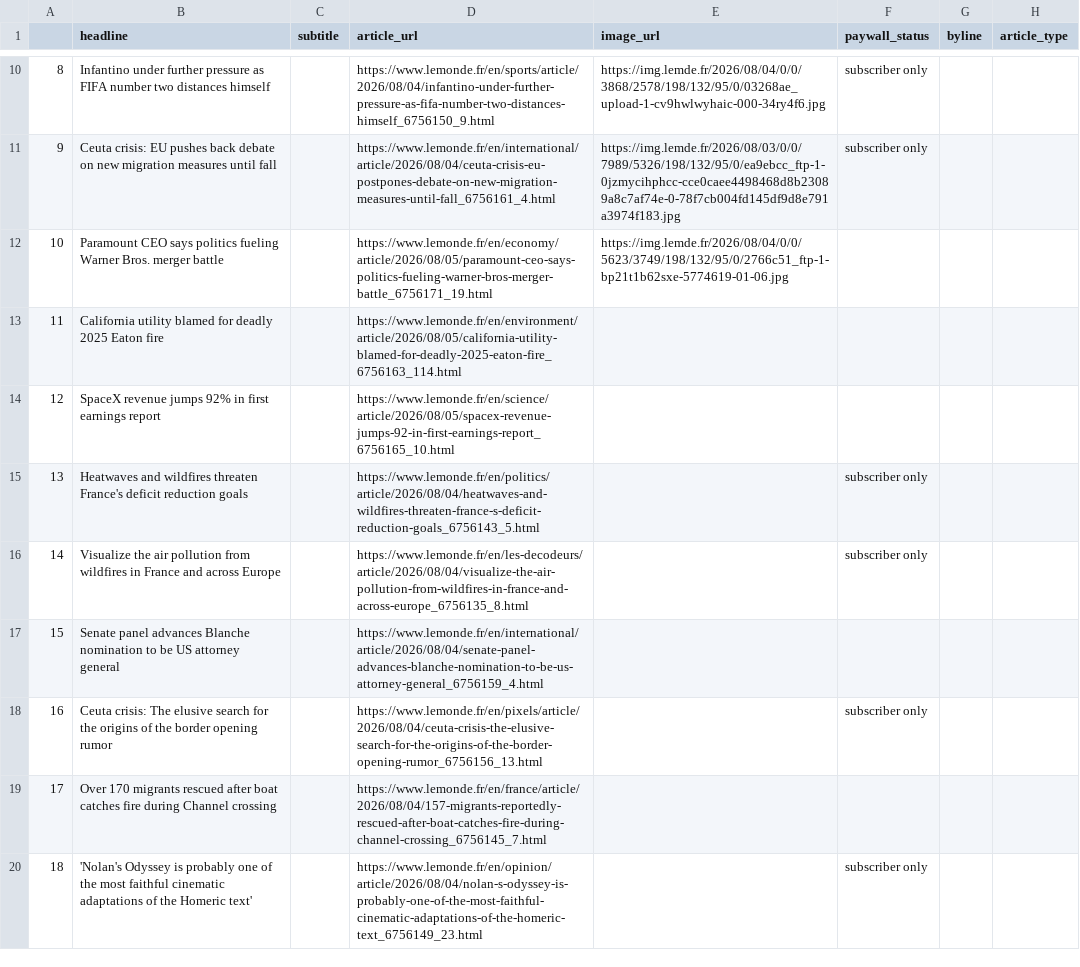
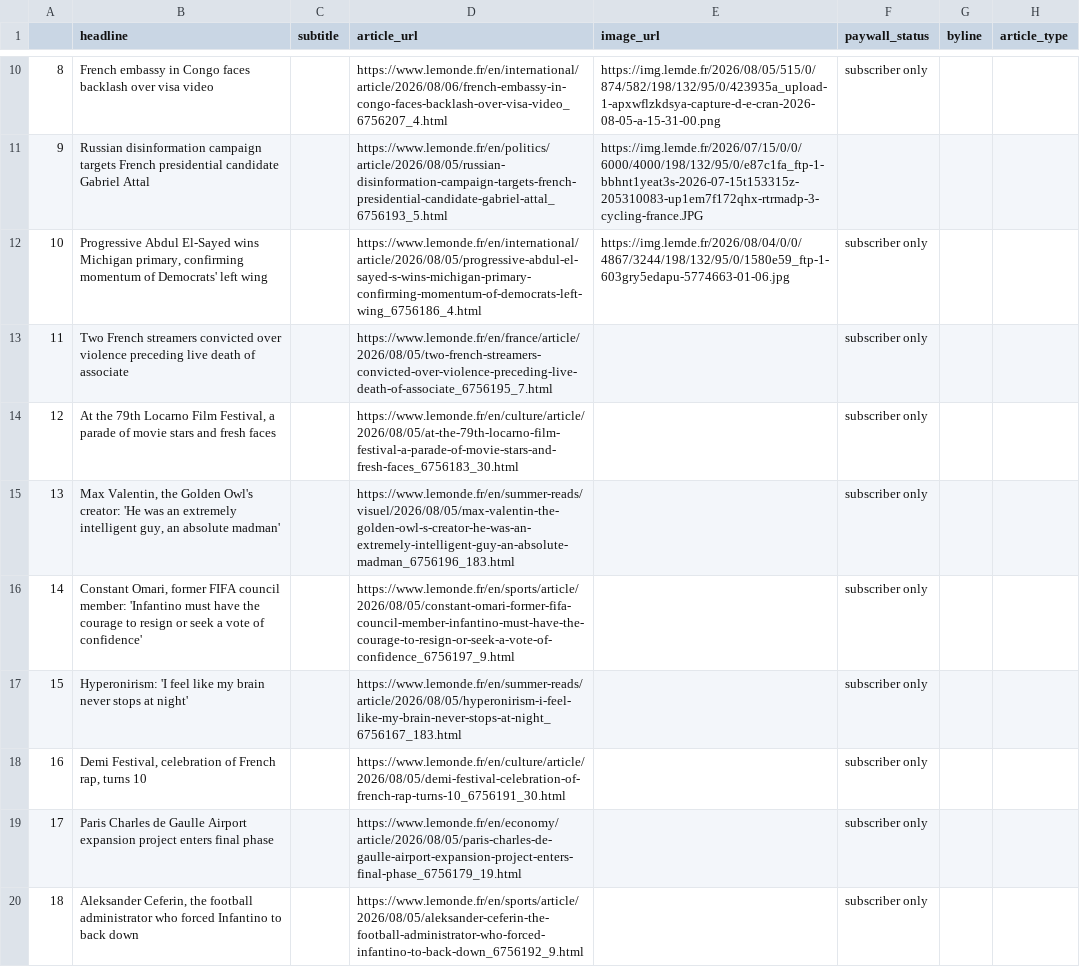
Before and after one commit to luciamack/auto_updating_headline_scraper_le_monde, a CSV file: le_monde_daily_news.csv, drawn as a sheet; only a part is shown, gaps mark what is left out; the diff covers the shown part only; the diff names each change by its address in the sheet, - before the commit and + after, or states it on an @@ line.

```diff
--- a/le_monde_daily_news.csv
+++ b/le_monde_daily_news.csv
-B10 (headline): Infantino under further pressure as FIFA number two distances himself
+B10 (headline): French embassy in Congo faces backlash over visa video
-D10 (article_url): https://www.lemonde.fr/en/sports/article/2026/08/04/infantino-under-further-pressure-as-fifa-number-two-distances-himself_6756150_9.html
+D10 (article_url): https://www.lemonde.fr/en/international/article/2026/08/06/french-embassy-in-congo-faces-backlash-over-visa-video_6756207_4.html
-E10 (image_url): https://img.lemde.fr/2026/08/04/0/0/3868/2578/198/132/95/0/03268ae_upload-1-cv9hwlwyhaic-000-34ry4f6.jpg
+E10 (image_url): https://img.lemde.fr/2026/08/05/515/0/874/582/198/132/95/0/423935a_upload-1-apxwflzkdsya-capture-d-e-cran-2026-08-05-a-15-31-00.png
-B11 (headline): Ceuta crisis: EU pushes back debate on new migration measures until fall
+B11 (headline): Russian disinformation campaign targets French presidential candidate Gabriel Attal
-D11 (article_url): https://www.lemonde.fr/en/international/article/2026/08/04/ceuta-crisis-eu-postpones-debate-on-new-migration-measures-until-fall_6756161_4.html
+D11 (article_url): https://www.lemonde.fr/en/politics/article/2026/08/05/russian-disinformation-campaign-targets-french-presidential-candidate-gabriel-attal_6756193_5.html
-E11 (image_url): https://img.lemde.fr/2026/08/03/0/0/7989/5326/198/132/95/0/ea9ebcc_ftp-1-0jzmycihphcc-cce0caee4498468d8b23089a8c7af74e-0-78f7cb004fd145df9d8e791a3974f183.jpg
+E11 (image_url): https://img.lemde.fr/2026/07/15/0/0/6000/4000/198/132/95/0/e87c1fa_ftp-1-bbhnt1yeat3s-2026-07-15t153315z-205310083-up1em7f172qhx-rtrmadp-3-cycling-france.JPG
-F11 (paywall_status): subscriber only
+F11 (paywall_status): (empty)
-B12 (headline): Paramount CEO says politics fueling Warner Bros. merger battle
+B12 (headline): Progressive Abdul El-Sayed wins Michigan primary, confirming momentum of Democrats' left wing
-D12 (article_url): https://www.lemonde.fr/en/economy/article/2026/08/05/paramount-ceo-says-politics-fueling-warner-bros-merger-battle_6756171_19.html
+D12 (article_url): https://www.lemonde.fr/en/international/article/2026/08/05/progressive-abdul-el-sayed-s-wins-michigan-primary-confirming-momentum-of-democrats-left-wing_6756186_4.html
-E12 (image_url): https://img.lemde.fr/2026/08/04/0/0/5623/3749/198/132/95/0/2766c51_ftp-1-bp21t1b62sxe-5774619-01-06.jpg
+E12 (image_url): https://img.lemde.fr/2026/08/04/0/0/4867/3244/198/132/95/0/1580e59_ftp-1-603gry5edapu-5774663-01-06.jpg
-F12:F14 (paywall_status): (empty)
+F12:F14 (paywall_status): subscriber only
-B13 (headline): California utility blamed for deadly 2025 Eaton fire
+B13 (headline): Two French streamers convicted over violence preceding live death of associate
-D13 (article_url): https://www.lemonde.fr/en/environment/article/2026/08/05/california-utility-blamed-for-deadly-2025-eaton-fire_6756163_114.html
+D13 (article_url): https://www.lemonde.fr/en/france/article/2026/08/05/two-french-streamers-convicted-over-violence-preceding-live-death-of-associate_6756195_7.html
-B14 (headline): SpaceX revenue jumps 92% in first earnings report
+B14 (headline): At the 79th Locarno Film Festival, a parade of movie stars and fresh faces
-D14 (article_url): https://www.lemonde.fr/en/science/article/2026/08/05/spacex-revenue-jumps-92-in-first-earnings-report_6756165_10.html
+D14 (article_url): https://www.lemonde.fr/en/culture/article/2026/08/05/at-the-79th-locarno-film-festival-a-parade-of-movie-stars-and-fresh-faces_6756183_30.html
-B15 (headline): Heatwaves and wildfires threaten France's deficit reduction goals
+B15 (headline): Max Valentin, the Golden Owl's creator: 'He was an extremely intelligent guy, an absolute madman'
-D15 (article_url): https://www.lemonde.fr/en/politics/article/2026/08/04/heatwaves-and-wildfires-threaten-france-s-deficit-reduction-goals_6756143_5.html
+D15 (article_url): https://www.lemonde.fr/en/summer-reads/visuel/2026/08/05/max-valentin-the-golden-owl-s-creator-he-was-an-extremely-intelligent-guy-an-absolute-madman_6756196_183.html
-B16 (headline): Visualize the air pollution from wildfires in France and across Europe
+B16 (headline): Constant Omari, former FIFA council member: 'Infantino must have the courage to resign or seek a vote of confidence'
-D16 (article_url): https://www.lemonde.fr/en/les-decodeurs/article/2026/08/04/visualize-the-air-pollution-from-wildfires-in-france-and-across-europe_6756135_8.html
+D16 (article_url): https://www.lemonde.fr/en/sports/article/2026/08/05/constant-omari-former-fifa-council-member-infantino-must-have-the-courage-to-resign-or-seek-a-vote-of-confidence_6756197_9.html
-B17 (headline): Senate panel advances Blanche nomination to be US attorney general
+B17 (headline): Hyperonirism: 'I feel like my brain never stops at night'
-D17 (article_url): https://www.lemonde.fr/en/international/article/2026/08/04/senate-panel-advances-blanche-nomination-to-be-us-attorney-general_6756159_4.html
+D17 (article_url): https://www.lemonde.fr/en/summer-reads/article/2026/08/05/hyperonirism-i-feel-like-my-brain-never-stops-at-night_6756167_183.html
-F17 (paywall_status): (empty)
+F17 (paywall_status): subscriber only
-B18 (headline): Ceuta crisis: The elusive search for the origins of the border opening rumor
+B18 (headline): Demi Festival, celebration of French rap, turns 10
-D18 (article_url): https://www.lemonde.fr/en/pixels/article/2026/08/04/ceuta-crisis-the-elusive-search-for-the-origins-of-the-border-opening-rumor_6756156_13.html
+D18 (article_url): https://www.lemonde.fr/en/culture/article/2026/08/05/demi-festival-celebration-of-french-rap-turns-10_6756191_30.html
-B19 (headline): Over 170 migrants rescued after boat catches fire during Channel crossing
+B19 (headline): Paris Charles de Gaulle Airport expansion project enters final phase
-D19 (article_url): https://www.lemonde.fr/en/france/article/2026/08/04/157-migrants-reportedly-rescued-after-boat-catches-fire-during-channel-crossing_6756145_7.html
+D19 (article_url): https://www.lemonde.fr/en/economy/article/2026/08/05/paris-charles-de-gaulle-airport-expansion-project-enters-final-phase_6756179_19.html
-F19 (paywall_status): (empty)
+F19 (paywall_status): subscriber only
-B20 (headline): 'Nolan's Odyssey is probably one of the most faithful cinematic adaptations of the Homeric text'
+B20 (headline): Aleksander Ceferin, the football administrator who forced Infantino to back down
-D20 (article_url): https://www.lemonde.fr/en/opinion/article/2026/08/04/nolan-s-odyssey-is-probably-one-of-the-most-faithful-cinematic-adaptations-of-the-homeric-text_6756149_23.html
+D20 (article_url): https://www.lemonde.fr/en/sports/article/2026/08/05/aleksander-ceferin-the-football-administrator-who-forced-infantino-to-back-down_6756192_9.html
```
Also changed, not shown: 56 edited cells elsewhere in this file, 1 other file.
